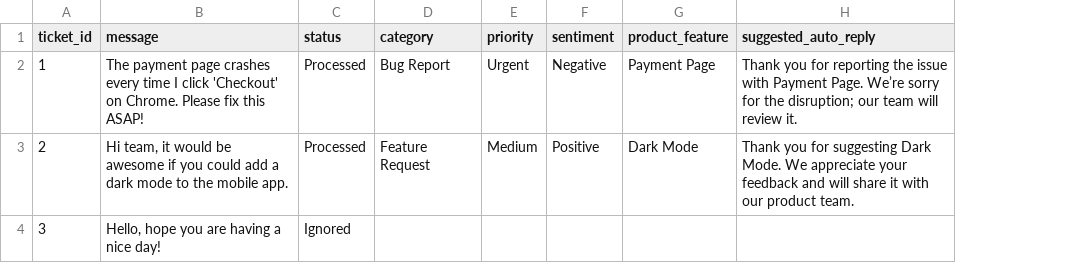
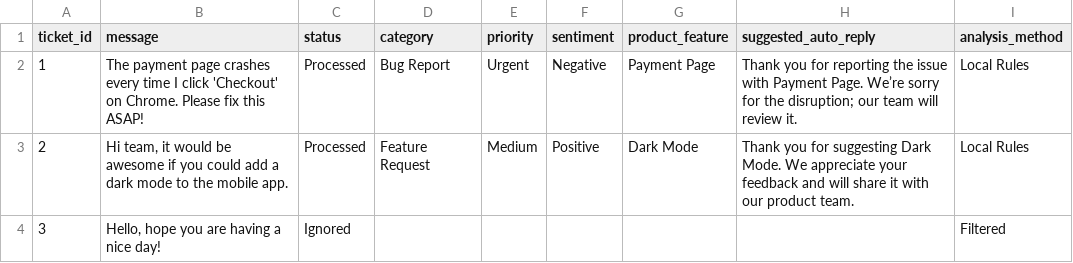
Before and after one commit to muhammadhaseeb417/ai-powered-customer-feedback-and-support-ticket-analyzer, a CSV file: analysis_results.csv, drawn as a sheet; the diff names each change by its address in the sheet, - before the commit and + after, or states it on an @@ line.

```diff
--- a/analysis_results.csv
+++ b/analysis_results.csv
+column I (analysis_method), rows 2-4: Local Rules | Local Rules | Filtered
```
Also changed, not shown: 2 other files.
